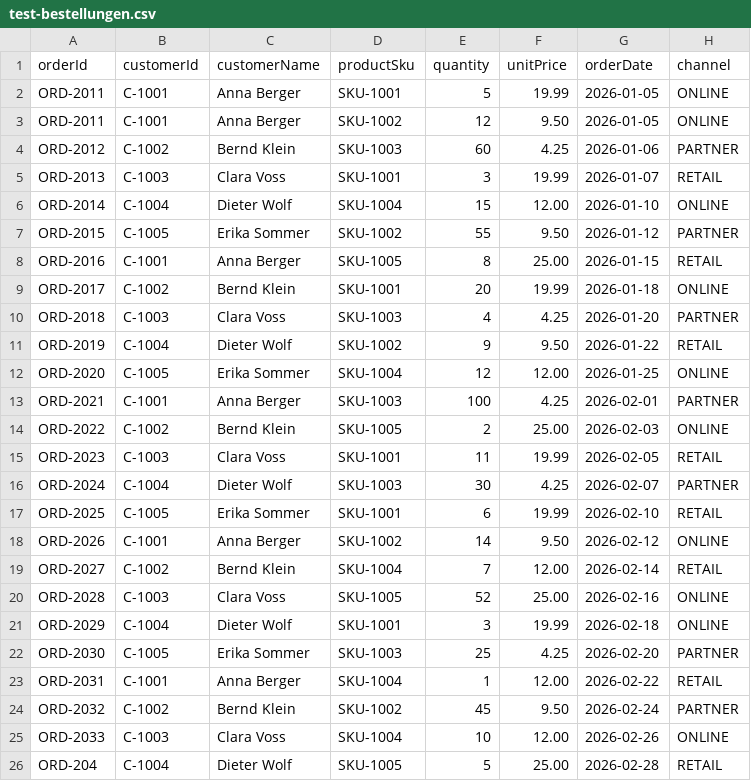
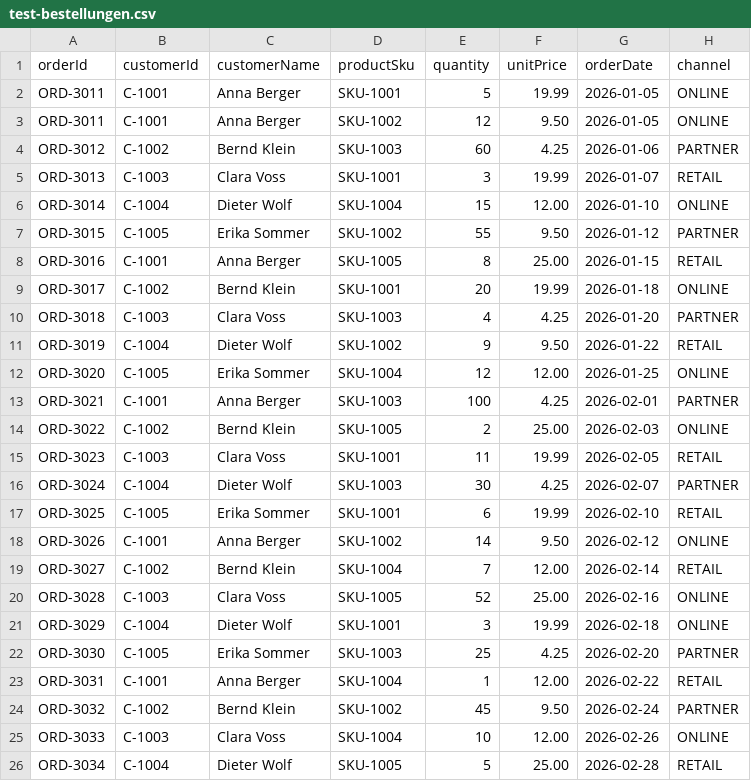
Before and after one commit to mtallenreply/orderapp, a CSV file: src/main/resources/test-bestellungen.csv, drawn as a sheet.

Commit message:
fix(batch): Batchjob hat jedesmal die selbe lokale Datei verarbeitet nun wurde dies behoben und auch die Einstellung dass der Job jedesmal zu beginn gestartet wurde wurde zurückgesetzt. Die Tests mit einem Setup Schritt ausgestattet.

```diff
--- a/src/main/resources/test-bestellungen.csv
+++ b/src/main/resources/test-bestellungen.csv
@@ -1,26 +1,26 @@
 orderId,customerId,customerName,productSku,quantity,unitPrice,orderDate,channel
-ORD-2011,C-1001,Anna Berger,SKU-1001,5,19.99,2026-01-05,ONLINE
-ORD-2011,C-1001,Anna Berger,SKU-1002,12,9.50,2026-01-05,ONLINE
-ORD-2012,C-1002,Bernd Klein,SKU-1003,60,4.25,2026-01-06,PARTNER
-ORD-2013,C-1003,Clara Voss,SKU-1001,3,19.99,2026-01-07,RETAIL
-ORD-2014,C-1004,Dieter Wolf,SKU-1004,15,12.00,2026-01-10,ONLINE
-ORD-2015,C-1005,Erika Sommer,SKU-1002,55,9.50,2026-01-12,PARTNER
-ORD-2016,C-1001,Anna Berger,SKU-1005,8,25.00,2026-01-15,RETAIL
-ORD-2017,C-1002,Bernd Klein,SKU-1001,20,19.99,2026-01-18,ONLINE
-ORD-2018,C-1003,Clara Voss,SKU-1003,4,4.25,2026-01-20,PARTNER
-ORD-2019,C-1004,Dieter Wolf,SKU-1002,9,9.50,2026-01-22,RETAIL
-ORD-2020,C-1005,Erika Sommer,SKU-1004,12,12.00,2026-01-25,ONLINE
-ORD-2021,C-1001,Anna Berger,SKU-1003,100,4.25,2026-02-01,PARTNER
-ORD-2022,C-1002,Bernd Klein,SKU-1005,2,25.00,2026-02-03,ONLINE
-ORD-2023,C-1003,Clara Voss,SKU-1001,11,19.99,2026-02-05,RETAIL
-ORD-2024,C-1004,Dieter Wolf,SKU-1003,30,4.25,2026-02-07,PARTNER
-ORD-2025,C-1005,Erika Sommer,SKU-1001,6,19.99,2026-02-10,RETAIL
-ORD-2026,C-1001,Anna Berger,SKU-1002,14,9.50,2026-02-12,ONLINE
-ORD-2027,C-1002,Bernd Klein,SKU-1004,7,12.00,2026-02-14,RETAIL
-ORD-2028,C-1003,Clara Voss,SKU-1005,52,25.00,2026-02-16,ONLINE
-ORD-2029,C-1004,Dieter Wolf,SKU-1001,3,19.99,2026-02-18,ONLINE
-ORD-2030,C-1005,Erika Sommer,SKU-1003,25,4.25,2026-02-20,PARTNER
-ORD-2031,C-1001,Anna Berger,SKU-1004,1,12.00,2026-02-22,RETAIL
-ORD-2032,C-1002,Bernd Klein,SKU-1002,45,9.50,2026-02-24,PARTNER
-ORD-2033,C-1003,Clara Voss,SKU-1004,10,12.00,2026-02-26,ONLINE
-ORD-204,C-1004,Dieter Wolf,SKU-1005,5,25.00,2026-02-28,RETAIL
+ORD-3011,C-1001,Anna Berger,SKU-1001,5,19.99,2026-01-05,ONLINE
+ORD-3011,C-1001,Anna Berger,SKU-1002,12,9.50,2026-01-05,ONLINE
+ORD-3012,C-1002,Bernd Klein,SKU-1003,60,4.25,2026-01-06,PARTNER
+ORD-3013,C-1003,Clara Voss,SKU-1001,3,19.99,2026-01-07,RETAIL
+ORD-3014,C-1004,Dieter Wolf,SKU-1004,15,12.00,2026-01-10,ONLINE
+ORD-3015,C-1005,Erika Sommer,SKU-1002,55,9.50,2026-01-12,PARTNER
+ORD-3016,C-1001,Anna Berger,SKU-1005,8,25.00,2026-01-15,RETAIL
+ORD-3017,C-1002,Bernd Klein,SKU-1001,20,19.99,2026-01-18,ONLINE
+ORD-3018,C-1003,Clara Voss,SKU-1003,4,4.25,2026-01-20,PARTNER
+ORD-3019,C-1004,Dieter Wolf,SKU-1002,9,9.50,2026-01-22,RETAIL
+ORD-3020,C-1005,Erika Sommer,SKU-1004,12,12.00,2026-01-25,ONLINE
+ORD-3021,C-1001,Anna Berger,SKU-1003,100,4.25,2026-02-01,PARTNER
+ORD-3022,C-1002,Bernd Klein,SKU-1005,2,25.00,2026-02-03,ONLINE
+ORD-3023,C-1003,Clara Voss,SKU-1001,11,19.99,2026-02-05,RETAIL
+ORD-3024,C-1004,Dieter Wolf,SKU-1003,30,4.25,2026-02-07,PARTNER
+ORD-3025,C-1005,Erika Sommer,SKU-1001,6,19.99,2026-02-10,RETAIL
+ORD-3026,C-1001,Anna Berger,SKU-1002,14,9.50,2026-02-12,ONLINE
+ORD-3027,C-1002,Bernd Klein,SKU-1004,7,12.00,2026-02-14,RETAIL
+ORD-3028,C-1003,Clara Voss,SKU-1005,52,25.00,2026-02-16,ONLINE
+ORD-3029,C-1004,Dieter Wolf,SKU-1001,3,19.99,2026-02-18,ONLINE
+ORD-3030,C-1005,Erika Sommer,SKU-1003,25,4.25,2026-02-20,PARTNER
+ORD-3031,C-1001,Anna Berger,SKU-1004,1,12.00,2026-02-22,RETAIL
+ORD-3032,C-1002,Bernd Klein,SKU-1002,45,9.50,2026-02-24,PARTNER
+ORD-3033,C-1003,Clara Voss,SKU-1004,10,12.00,2026-02-26,ONLINE
+ORD-3034,C-1004,Dieter Wolf,SKU-1005,5,25.00,2026-02-28,RETAIL
```
Also changed, not shown: 5 other files.
